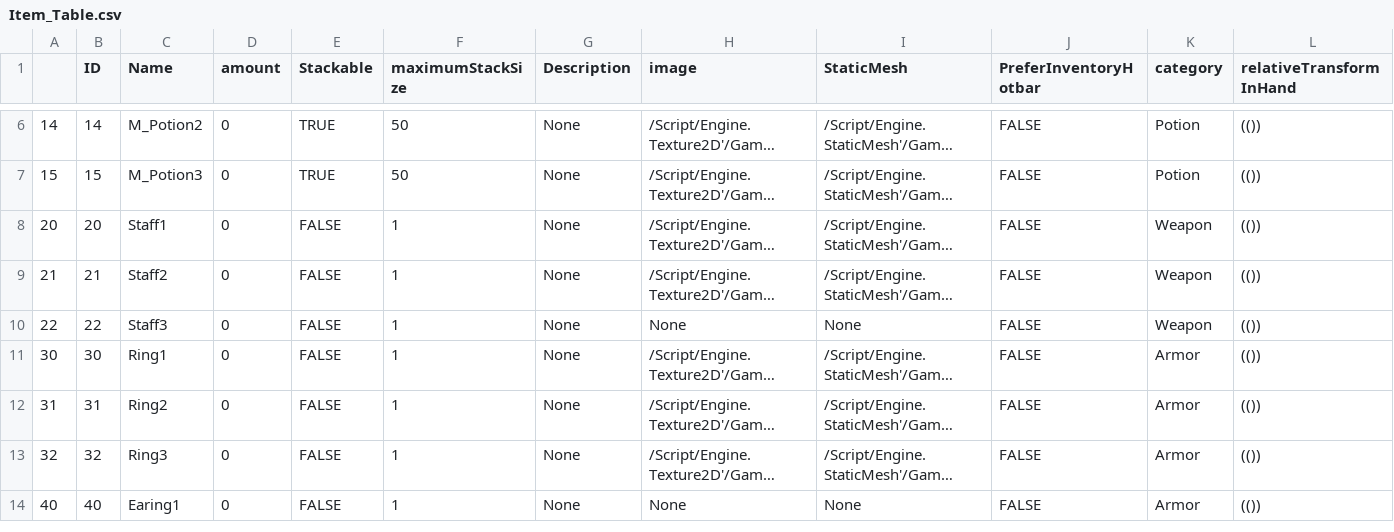
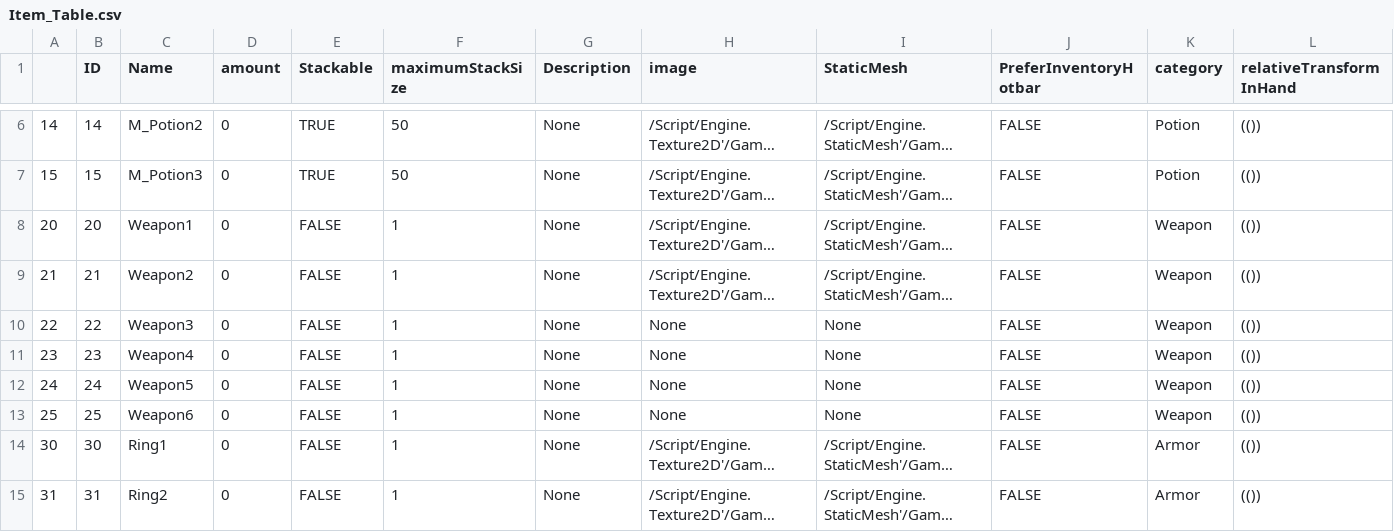
Before and after one commit to rhkrgusqls/DRR, a CSV file: Content/Developers/Item_Table.csv, drawn as a sheet; only a part is shown, gaps mark what is left out; the shorter side is filled out with more unchanged rows; long unchanged cells end in …; rows hold the shown columns only; the diff names each change by its address in the sheet, - before the commit and + after, or states it on an @@ line.

```diff
--- a/Content/Developers/Item_Table.csv
+++ b/Content/Developers/Item_Table.csv
-C8 (Name): Staff1
+C8 (Name): Weapon1
-C9 (Name): Staff2
+C9 (Name): Weapon2
-C10 (Name): Staff3
+C10 (Name): Weapon3
+row 11: 23 | 23 | Weapon4 | 0 | FALSE | 1 | None | None | None | FALSE | Weapon | (())
+row 12: 24 | 24 | Weapon5 | 0 | FALSE | 1 | None | None | None | FALSE | Weapon | (())
+row 13: 25 | 25 | Weapon6 | 0 | FALSE | 1 | None | None | None | FALSE | Weapon | (())
```
Also changed, not shown: 6 other files.
